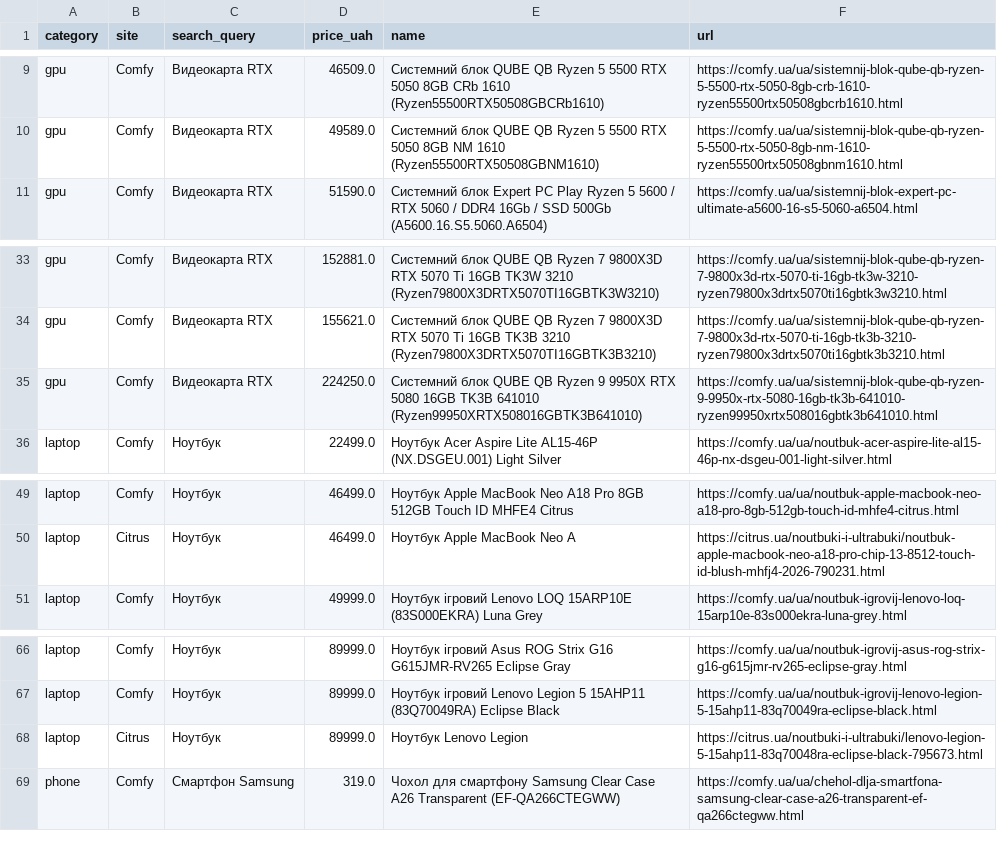
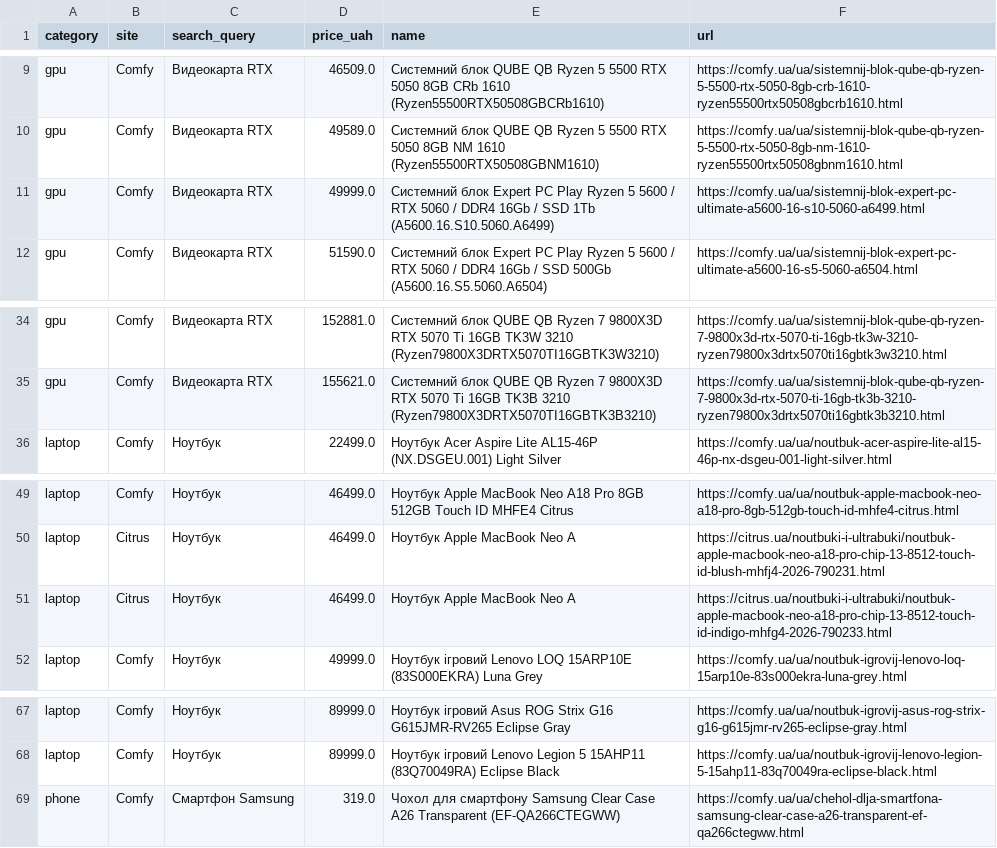
Before and after one commit to Gavnenko123/rycar-preview, a CSV file: misprice/docs/results_all.csv, drawn as a sheet; only a part is shown, gaps mark what is left out.

```diff
--- a/misprice/docs/results_all.csv
+++ b/misprice/docs/results_all.csv
@@ -10,2 +10,3 @@ gpu,Comfy,Видеокарта RTX,46509.0,Системний блок QUBE QB R
 gpu,Comfy,Видеокарта RTX,49589.0,Системний блок QUBE QB Ryzen 5 5500 RTX 5050 8GB NM 1610 (Ryzen55500RTX50508GBNM1610),https://comfy.ua/ua/sistemnij-blok-qube-qb-ryzen-5-5500-rtx-5050-8gb-nm-1610-ryzen55500rtx50508gbnm1610.html
+gpu,Comfy,Видеокарта RTX,49999.0,Системний блок Expert PC Play Ryzen 5 5600 / RTX 5060 / DDR4 16Gb / SSD 1Tb (A5600.16.S10.5060.A6499),https://comfy.ua/ua/sistemnij-blok-expert-pc-ultimate-a5600-16-s10-5060-a6499.html
 gpu,Comfy,Видеокарта RTX,51590.0,Системний блок Expert PC Play Ryzen 5 5600 / RTX 5060 / DDR4 16Gb / SSD 500Gb (A5600.16.S5.5060.A6504),https://comfy.ua/ua/sistemnij-blok-expert-pc-ultimate-a5600-16-s5-5060-a6504.html
@@ -34,3 +35,2 @@ gpu,Comfy,Видеокарта RTX,152881.0,Системний блок QUBE QB
 gpu,Comfy,Видеокарта RTX,155621.0,Системний блок QUBE QB Ryzen 7 9800X3D RTX 5070 Ti 16GB TK3B 3210 (Ryzen79800X3DRTX5070TI16GBTK3B3210),https://comfy.ua/ua/sistemnij-blok-qube-qb-ryzen-7-9800x3d-rtx-5070-ti-16gb-tk3b-3210-ryzen79800x3drtx5070ti16gbtk3b3210.html
-gpu,Comfy,Видеокарта RTX,224250.0,Системний блок QUBE QB Ryzen 9 9950X RTX 5080 16GB TK3B 641010 (Ryzen99950XRTX508016GBTK3B641010),https://comfy.ua/ua/sistemnij-blok-qube-qb-ryzen-9-9950x-rtx-5080-16gb-tk3b-641010-ryzen99950xrtx508016gbtk3b641010.html
 laptop,Comfy,Ноутбук,22499.0,Ноутбук Acer Aspire Lite AL15-46P (NX.DSGEU.001) Light Silver,https://comfy.ua/ua/noutbuk-acer-aspire-lite-al15-46p-nx-dsgeu-001-light-silver.html
@@ -50,2 +50,3 @@ laptop,Comfy,Ноутбук,46499.0,Ноутбук Apple MacBook Neo A18 Pro 8GB
 laptop,Citrus,Ноутбук,46499.0,Ноутбук Apple MacBook Neo A,https://citrus.ua/noutbuki-i-ultrabuki/noutbuk-apple-macbook-neo-a18-pro-chip-13-8512-touch-id-blush-mhfj4-2026-790231.html
+laptop,Citrus,Ноутбук,46499.0,Ноутбук Apple MacBook Neo A,https://citrus.ua/noutbuki-i-ultrabuki/noutbuk-apple-macbook-neo-a18-pro-chip-13-8512-touch-id-indigo-mhfg4-2026-790233.html
 laptop,Comfy,Ноутбук,49999.0,Ноутбук ігровий Lenovo LOQ 15ARP10E (83S000EKRA) Luna Grey,https://comfy.ua/ua/noutbuk-igrovij-lenovo-loq-15arp10e-83s000ekra-luna-grey.html
@@ -67,3 +68,2 @@ laptop,Comfy,Ноутбук,89999.0,Ноутбук ігровий Asus ROG Strix
 laptop,Comfy,Ноутбук,89999.0,Ноутбук ігровий Lenovo Legion 5 15AHP11 (83Q70049RA) Eclipse Black,https://comfy.ua/ua/noutbuk-igrovij-lenovo-legion-5-15ahp11-83q70049ra-eclipse-black.html
-laptop,Citrus,Ноутбук,89999.0,Ноутбук Lenovo Legion,https://citrus.ua/noutbuki-i-ultrabuki/lenovo-legion-5-15ahp11-83q70048ra-eclipse-black-795673.html
 phone,Comfy,Смартфон Samsung,319.0,Чохол для смартфону Samsung Clear Case A26 Transparent (EF-QA266CTEGWW),https://comfy.ua/ua/chehol-dlja-smartfona-samsung-clear-case-a26-transparent-ef-qa266ctegww.html
```
Also changed, not shown: misprice/docs/results_alerts.csv, 2 other files.
